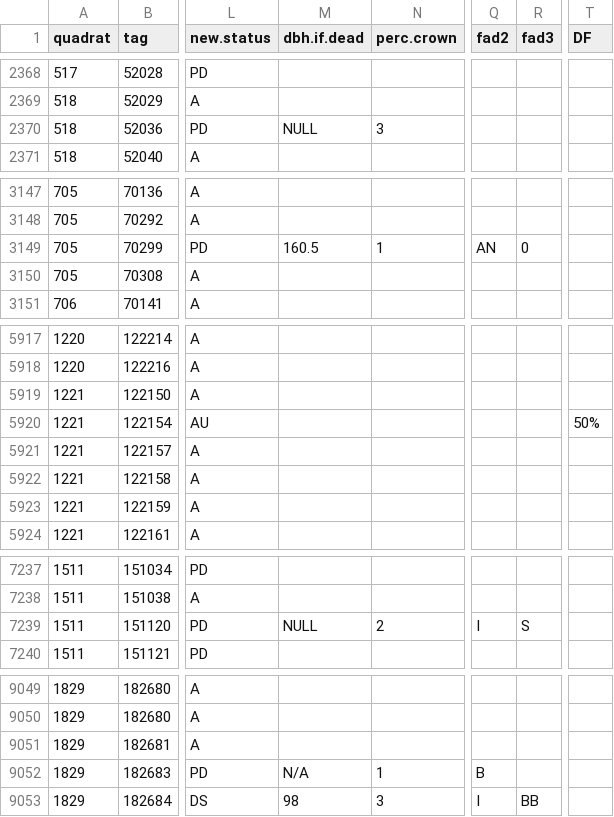
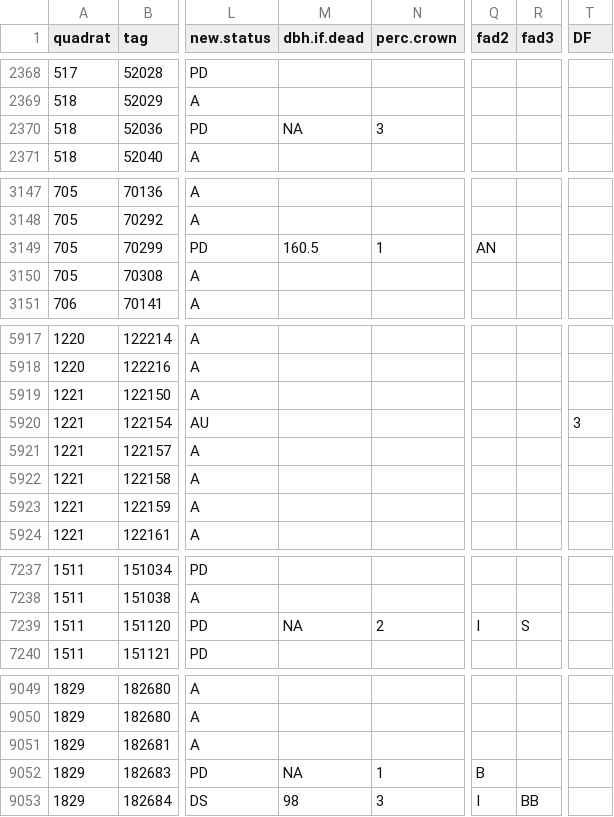
Before and after one commit to SCBI-ForestGEO/SCBI-ForestGEO-Data, a CSV file: tree_mortality/raw data/Mortality_Survey_2018.csv, drawn as a sheet; only a part is shown, gaps mark what is left out; the diff names each change by its address in the sheet, - before the commit and + after, or states it on an @@ line.

Commit message:
Update Mortality_Survey_2018.csv

```diff
--- a/tree_mortality/raw data/Mortality_Survey_2018.csv
+++ b/tree_mortality/raw data/Mortality_Survey_2018.csv
-M2370 (dbh.if.dead): NULL
+M2370 (dbh.if.dead): NA
-R3149 (fad3): 0
+R3149 (fad3): (empty)
-T5920 (DF): 50%
+T5920 (DF): 3
-M7239 (dbh.if.dead): NULL
+M7239 (dbh.if.dead): NA
-M9052 (dbh.if.dead): N/A
+M9052 (dbh.if.dead): NA
```
